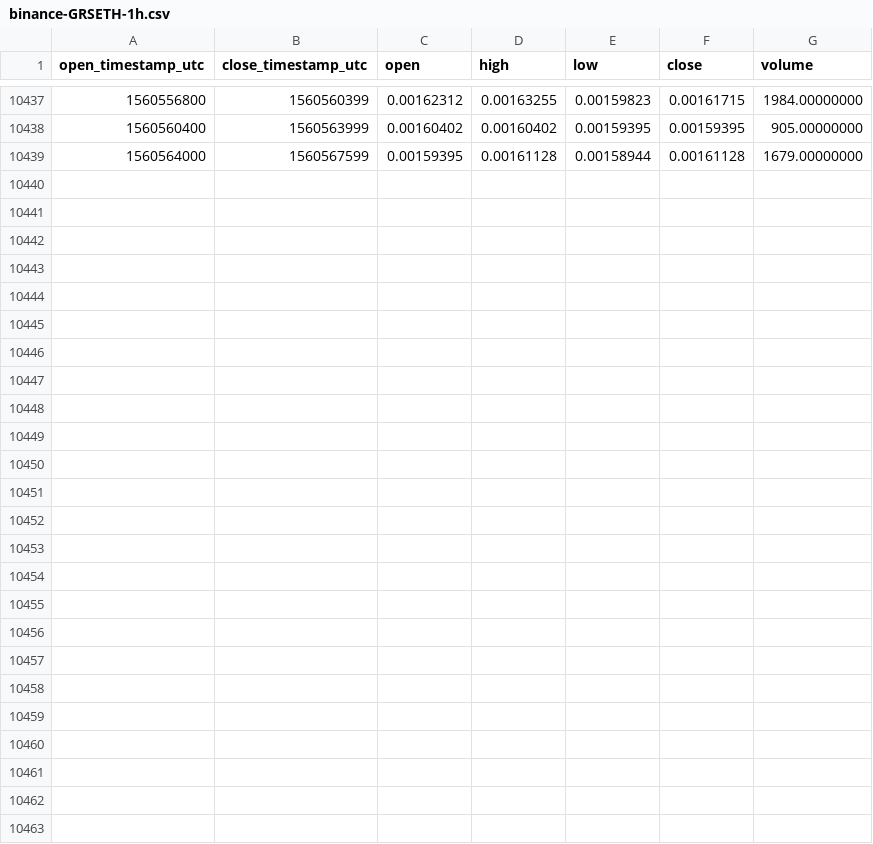
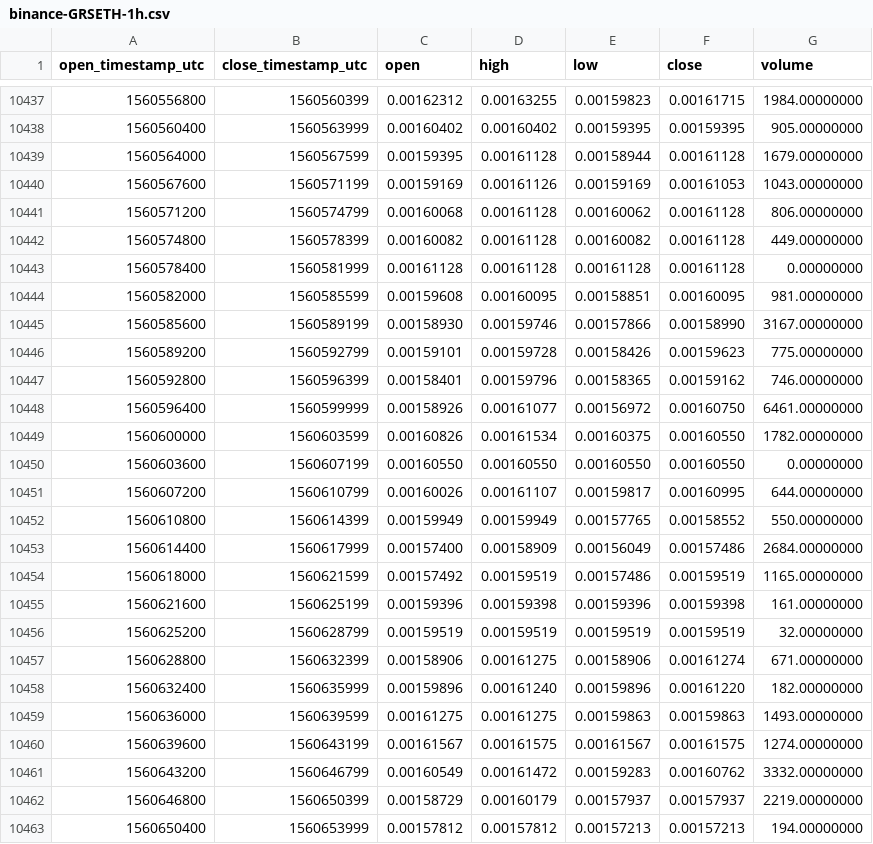
Before and after one commit to cryptobigbro/binance-GRSETH, a CSV file: binance-GRSETH-1h.csv, drawn as a sheet; only a part is shown, gaps mark what is left out; the diff names each change by its address in the sheet, - before the commit and + after, or states it on an @@ line.

Commit message:
Update OHLCV data.

```diff
--- a/binance-GRSETH-1h.csv
+++ b/binance-GRSETH-1h.csv
+row 10440: 1560567600 | 1560571199 | 0.00159169 | 0.00161126 | 0.00159169 | 0.00161053 | 1043.00000000
+row 10441: 1560571200 | 1560574799 | 0.00160068 | 0.00161128 | 0.00160062 | 0.00161128 | 806.00000000
+row 10442: 1560574800 | 1560578399 | 0.00160082 | 0.00161128 | 0.00160082 | 0.00161128 | 449.00000000
+row 10443: 1560578400 | 1560581999 | 0.00161128 | 0.00161128 | 0.00161128 | 0.00161128 | 0.00000000
+row 10444: 1560582000 | 1560585599 | 0.00159608 | 0.00160095 | 0.00158851 | 0.00160095 | 981.00000000
+row 10445: 1560585600 | 1560589199 | 0.00158930 | 0.00159746 | 0.00157866 | 0.00158990 | 3167.00000000
+row 10446: 1560589200 | 1560592799 | 0.00159101 | 0.00159728 | 0.00158426 | 0.00159623 | 775.00000000
+row 10447: 1560592800 | 1560596399 | 0.00158401 | 0.00159796 | 0.00158365 | 0.00159162 | 746.00000000
+row 10448: 1560596400 | 1560599999 | 0.00158926 | 0.00161077 | 0.00156972 | 0.00160750 | 6461.00000000
+row 10449: 1560600000 | 1560603599 | 0.00160826 | 0.00161534 | 0.00160375 | 0.00160550 | 1782.00000000
+row 10450: 1560603600 | 1560607199 | 0.00160550 | 0.00160550 | 0.00160550 | 0.00160550 | 0.00000000
+row 10451: 1560607200 | 1560610799 | 0.00160026 | 0.00161107 | 0.00159817 | 0.00160995 | 644.00000000
+row 10452: 1560610800 | 1560614399 | 0.00159949 | 0.00159949 | 0.00157765 | 0.00158552 | 550.00000000
+row 10453: 1560614400 | 1560617999 | 0.00157400 | 0.00158909 | 0.00156049 | 0.00157486 | 2684.00000000
+row 10454: 1560618000 | 1560621599 | 0.00157492 | 0.00159519 | 0.00157486 | 0.00159519 | 1165.00000000
+row 10455: 1560621600 | 1560625199 | 0.00159396 | 0.00159398 | 0.00159396 | 0.00159398 | 161.00000000
+row 10456: 1560625200 | 1560628799 | 0.00159519 | 0.00159519 | 0.00159519 | 0.00159519 | 32.00000000
+row 10457: 1560628800 | 1560632399 | 0.00158906 | 0.00161275 | 0.00158906 | 0.00161274 | 671.00000000
+row 10458: 1560632400 | 1560635999 | 0.00159896 | 0.00161240 | 0.00159896 | 0.00161220 | 182.00000000
+row 10459: 1560636000 | 1560639599 | 0.00161275 | 0.00161275 | 0.00159863 | 0.00159863 | 1493.00000000
+row 10460: 1560639600 | 1560643199 | 0.00161567 | 0.00161575 | 0.00161567 | 0.00161575 | 1274.00000000
+row 10461: 1560643200 | 1560646799 | 0.00160549 | 0.00161472 | 0.00159283 | 0.00160762 | 3332.00000000
+row 10462: 1560646800 | 1560650399 | 0.00158729 | 0.00160179 | 0.00157937 | 0.00157937 | 2219.00000000
+row 10463: 1560650400 | 1560653999 | 0.00157812 | 0.00157812 | 0.00157213 | 0.00157213 | 194.00000000
```
Also changed, not shown: binance-GRSETH-1d.csv.
